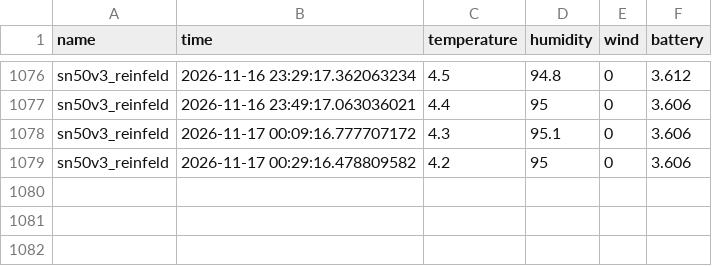
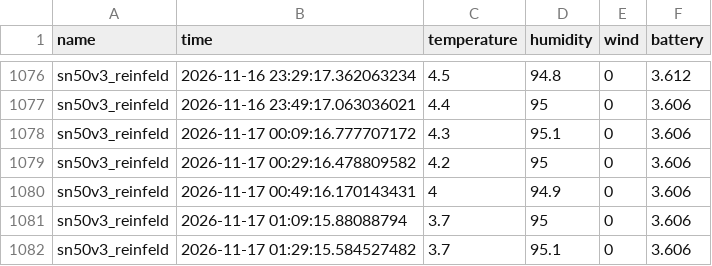
Before and after one commit to Loobster/waldsensor-sh.github.io, a CSV file: html/reinfeld/csv/2026-11.csv, drawn as a sheet; only a part is shown, gaps mark what is left out.

Commit message:
Auto-Update CSV für 2026-11 am 2026-11-17 02:44

```diff
--- a/html/reinfeld/csv/2026-11.csv
+++ b/html/reinfeld/csv/2026-11.csv
@@ -1079 +1079,4 @@ sn50v3_reinfeld,2026-11-17 00:09:16.777707172,4.3,95.1,0,3.606
 sn50v3_reinfeld,2026-11-17 00:29:16.478809582,4.2,95,0,3.606
+sn50v3_reinfeld,2026-11-17 00:49:16.170143431,4,94.9,0,3.606
+sn50v3_reinfeld,2026-11-17 01:09:15.88088794,3.7,95,0,3.606
+sn50v3_reinfeld,2026-11-17 01:29:15.584527482,3.7,95.1,0,3.606
```
